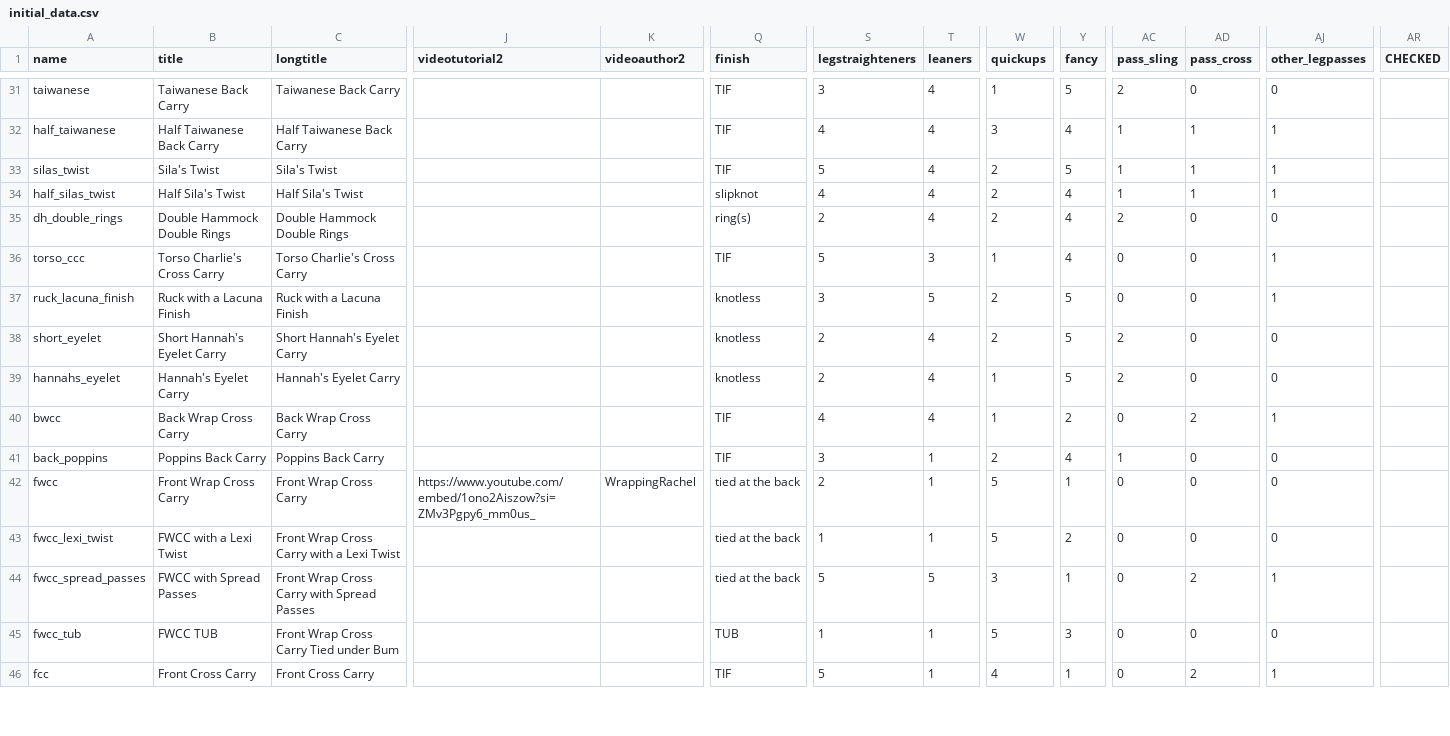
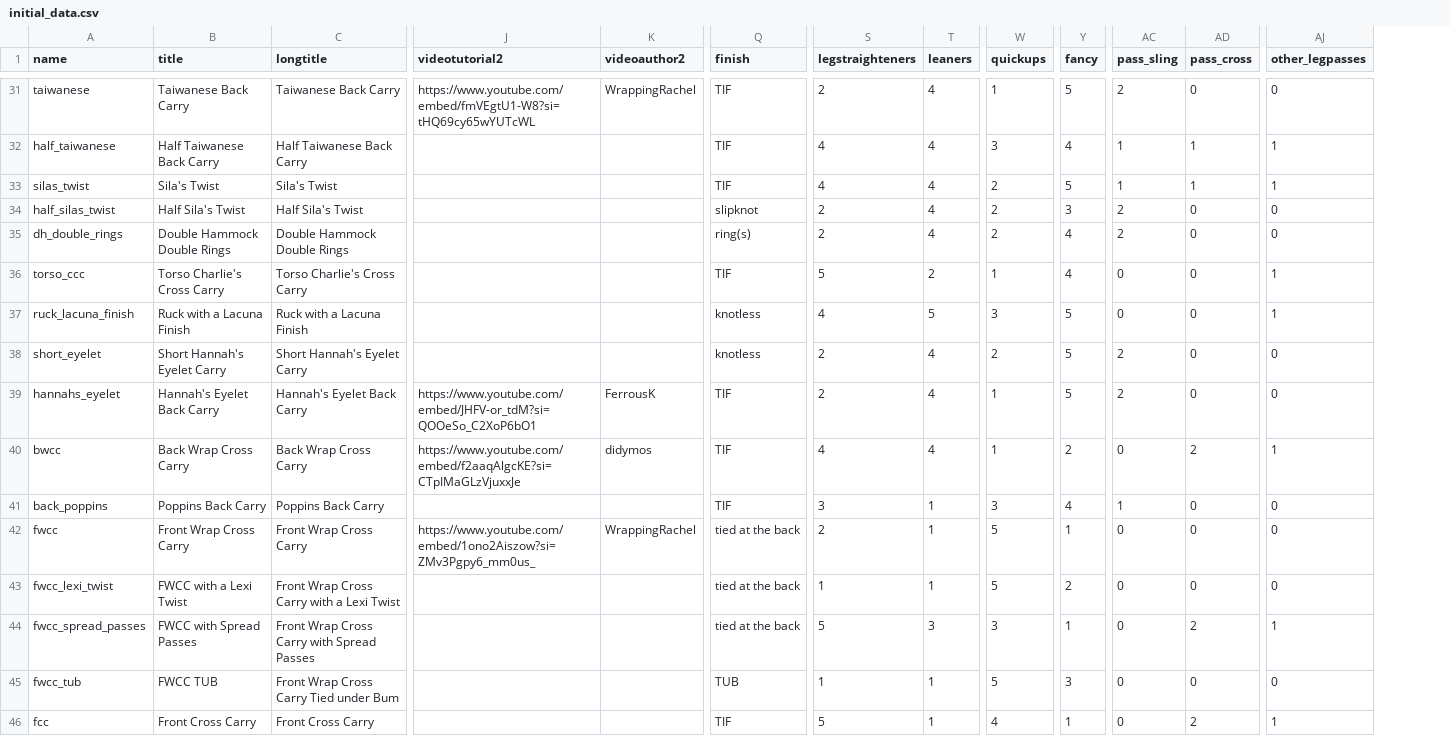
Before and after one commit to paulafernalia/the-wrapping-gallery, a CSV file: wrapping/initial_data.csv, drawn as a sheet; only a part is shown, gaps mark what is left out; removed rows and columns are numbered as before the commit, all else as after; the diff covers the shown part only; the diff names each change by its address in the sheet, - before the commit and + after, or states it on an @@ line.

```diff
--- a/wrapping/initial_data.csv
+++ b/wrapping/initial_data.csv
-column AR (CHECKED), empty
-J31 (videotutorial2): (empty)
+J31 (videotutorial2): https://www.youtube.com/embed/fmVEgtU1-W8?si=tHQ69cy65wYUTcWL
-K31 (videoauthor2): (empty)
+K31 (videoauthor2): WrappingRachel
-S31 (legstraighteners): 3
+S31 (legstraighteners): 2
-S33 (legstraighteners): 5
+S33 (legstraighteners): 4
-S34 (legstraighteners): 4
+S34 (legstraighteners): 2
-Y34 (fancy): 4
+Y34 (fancy): 3
-AC34 (pass_sling): 1
+AC34 (pass_sling): 2
-AD34 (pass_cross): 1
+AD34 (pass_cross): 0
-AJ34 (other_legpasses): 1
+AJ34 (other_legpasses): 0
-T36 (leaners): 3
+T36 (leaners): 2
-S37 (legstraighteners): 3
+S37 (legstraighteners): 4
-W37 (quickups): 2
+W37 (quickups): 3
-B39 (title): Hannah's Eyelet Carry
+B39 (title): Hannah's Eyelet Back Carry
-C39 (longtitle): Hannah's Eyelet Carry
+C39 (longtitle): Hannah's Eyelet Back Carry
-J39 (videotutorial2): (empty)
+J39 (videotutorial2): https://www.youtube.com/embed/JHFV-or_tdM?si=QOOeSo_C2XoP6bO1
-K39 (videoauthor2): (empty)
+K39 (videoauthor2): FerrousK
-Q39 (finish): knotless
+Q39 (finish): TIF
-J40 (videotutorial2): (empty)
+J40 (videotutorial2): https://www.youtube.com/embed/f2aaqAlgcKE?si=CTpIMaGLzVjuxxJe
-K40 (videoauthor2): (empty)
+K40 (videoauthor2): didymos
-W41 (quickups): 2
+W41 (quickups): 3
-T44 (leaners): 5
+T44 (leaners): 3
```
Also changed, not shown: 1 added row and 78 edited cells elsewhere in this file.
